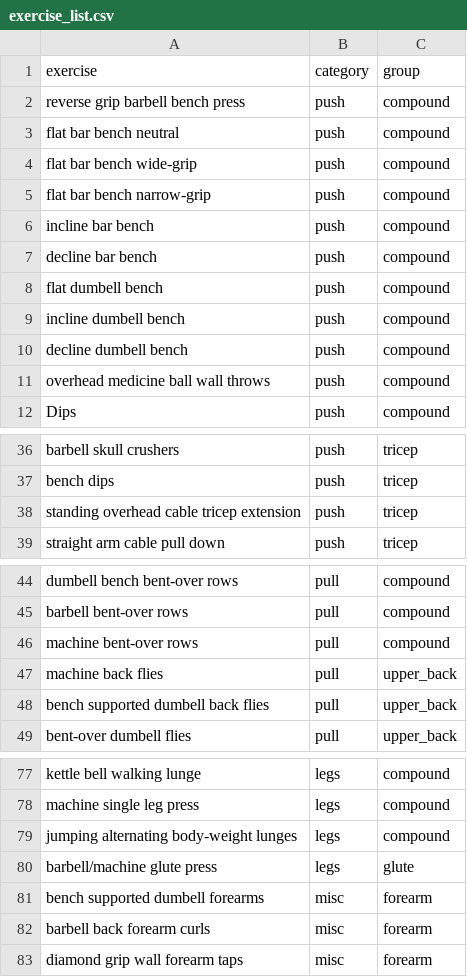
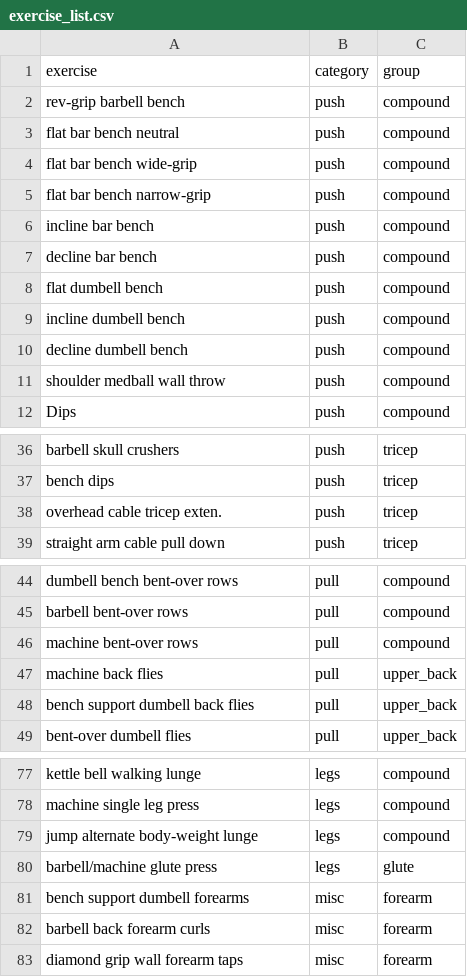
Before and after one commit to scofieldjohn/randomWorkoutGenerator, a CSV file: shinyapp/exercise_list.csv, drawn as a sheet; only a part is shown, gaps mark what is left out.

```diff
--- a/shinyapp/exercise_list.csv
+++ b/shinyapp/exercise_list.csv
@@ -1,3 +1,3 @@
 exercise,category,group
-reverse grip barbell bench press,push,compound
+rev-grip barbell bench,push,compound
 flat bar bench neutral,push,compound
@@ -10,3 +10,3 @@ incline dumbell bench,push,compound
 decline dumbell bench,push,compound
-overhead medicine ball wall throws,push,compound
+shoulder medball wall throw,push,compound
 Dips,push,compound
@@ -37,3 +37,3 @@ barbell skull crushers,push,tricep
 bench dips,push,tricep
-standing overhead cable tricep extension,push,tricep
+overhead cable tricep exten.,push,tricep
 straight arm cable pull down,push,tricep
@@ -47,3 +47,3 @@ machine bent-over rows,pull,compound
 machine back flies,pull,upper_back
-bench supported dumbell back flies,pull,upper_back
+bench support dumbell back flies,pull,upper_back
 bent-over dumbell flies,pull,upper_back
@@ -78,5 +78,5 @@ kettle bell walking lunge,legs,compound
 machine single leg press,legs,compound
-jumping alternating body-weight lunges,legs,compound
+jump alternate body-weight lunge,legs,compound
 barbell/machine glute press,legs,glute
-bench supported dumbell forearms,misc,forearm
+bench support dumbell forearms,misc,forearm
 barbell back forearm curls,misc,forearm
```
Also changed, not shown: 6 other files.
